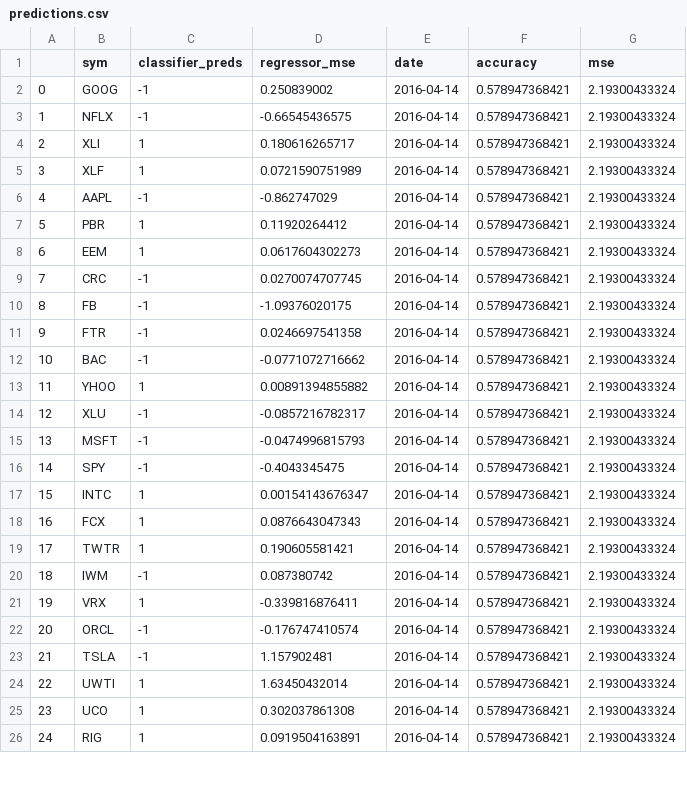
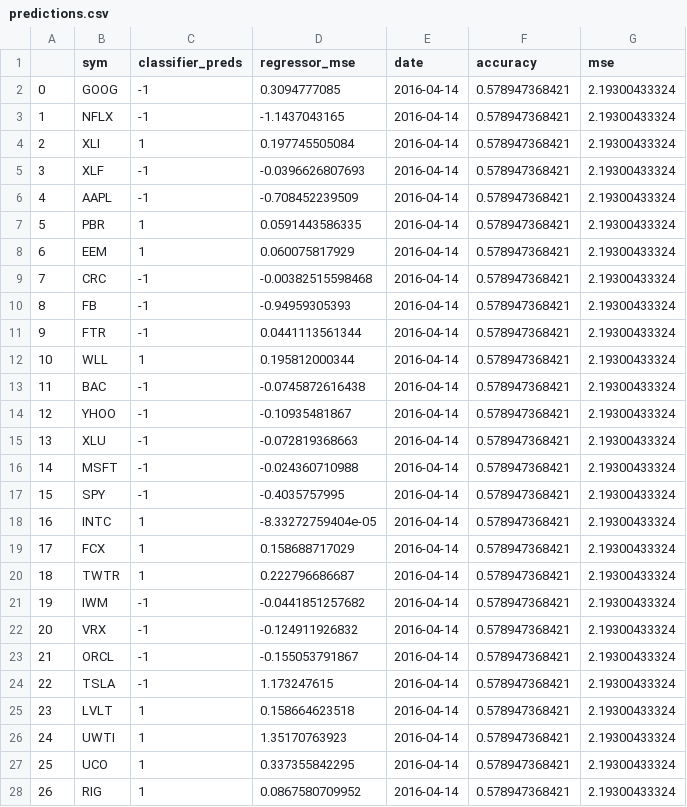
Before and after one commit to gravity226/NASDAQ, a CSV file: market_pulse/data/predictions.csv, drawn as a sheet; only a part is shown; addresses are those after the commit; the diff covers the shown part only; the diff names each change by its address in the sheet, - before the commit and + after, or states it on an @@ line.

Commit message:
update web app error handling and run weights and preds

```diff
--- a/market_pulse/data/predictions.csv
+++ b/market_pulse/data/predictions.csv
-D2 (regressor_mse): 0.250839002
+D2 (regressor_mse): 0.3094777085
-D3 (regressor_mse): -0.66545436575
+D3 (regressor_mse): -1.1437043165
-D4 (regressor_mse): 0.180616265717
+D4 (regressor_mse): 0.197745505084
-C5 (classifier_preds): 1
+C5 (classifier_preds): -1
-D5 (regressor_mse): 0.0721590751989
+D5 (regressor_mse): -0.0396626807693
-D6 (regressor_mse): -0.862747029
+D6 (regressor_mse): -0.708452239509
-D7 (regressor_mse): 0.11920264412
+D7 (regressor_mse): 0.0591443586335
-D8 (regressor_mse): 0.0617604302273
+D8 (regressor_mse): 0.060075817929
-D9 (regressor_mse): 0.0270074707745
+D9 (regressor_mse): -0.00382515598468
-D10 (regressor_mse): -1.09376020175
+D10 (regressor_mse): -0.94959305393
-D11 (regressor_mse): 0.0246697541358
+D11 (regressor_mse): 0.0441113561344
+row 12: 10 | WLL | 1 | 0.195812000344 | 2016-04-14 | 0.578947368421 | 2.19300433324
@@ column A renumbered from row 13 down @@
-D13 (regressor_mse): -0.0771072716662
+D13 (regressor_mse): -0.0745872616438
-C14 (classifier_preds): 1
+C14 (classifier_preds): -1
-D14 (regressor_mse): 0.00891394855882
+D14 (regressor_mse): -0.10935481867
-D15 (regressor_mse): -0.0857216782317
+D15 (regressor_mse): -0.072819368663
-D16 (regressor_mse): -0.0474996815793
+D16 (regressor_mse): -0.024360710988
-D17 (regressor_mse): -0.4043345475
+D17 (regressor_mse): -0.4035757995
-D18 (regressor_mse): 0.00154143676347
+D18 (regressor_mse): -8.33272759404e-05
-D19 (regressor_mse): 0.0876643047343
+D19 (regressor_mse): 0.158688717029
-D20 (regressor_mse): 0.190605581421
+D20 (regressor_mse): 0.222796686687
-D21 (regressor_mse): 0.087380742
+D21 (regressor_mse): -0.0441851257682
-C22 (classifier_preds): 1
+C22 (classifier_preds): -1
-D22 (regressor_mse): -0.339816876411
+D22 (regressor_mse): -0.124911926832
-D23 (regressor_mse): -0.176747410574
+D23 (regressor_mse): -0.155053791867
-D24 (regressor_mse): 1.157902481
+D24 (regressor_mse): 1.173247615
+row 25: 23 | LVLT | 1 | 0.158664623518 | 2016-04-14 | 0.578947368421 | 2.19300433324
-D26 (regressor_mse): 1.63450432014
+D26 (regressor_mse): 1.35170763923
-D27 (regressor_mse): 0.302037861308
+D27 (regressor_mse): 0.337355842295
-D28 (regressor_mse): 0.0919504163891
+D28 (regressor_mse): 0.0867580709952
```
Also changed, not shown: 4 added rows and 26 edited cells elsewhere in this file, testing/predictions.csv, 6 other files.
